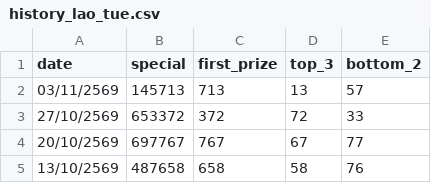
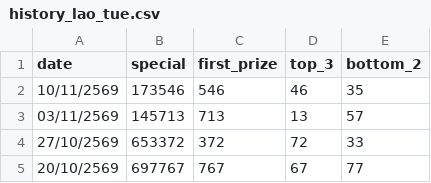
Before and after one commit to kumpiro-PH/lao-lottery, a CSV file: history_lao_tue.csv, drawn as a sheet; only a part is shown; the shorter side is filled out with more unchanged rows; the diff names each change by its address in the sheet, - before the commit and + after, or states it on an @@ line.

Commit message:
Update history_lao_tue.csv for 10/11/2569 via Streamlit App

```diff
--- a/history_lao_tue.csv
+++ b/history_lao_tue.csv
+row 2: 10/11/2569 | 173546 | 546 | 46 | 35
```
